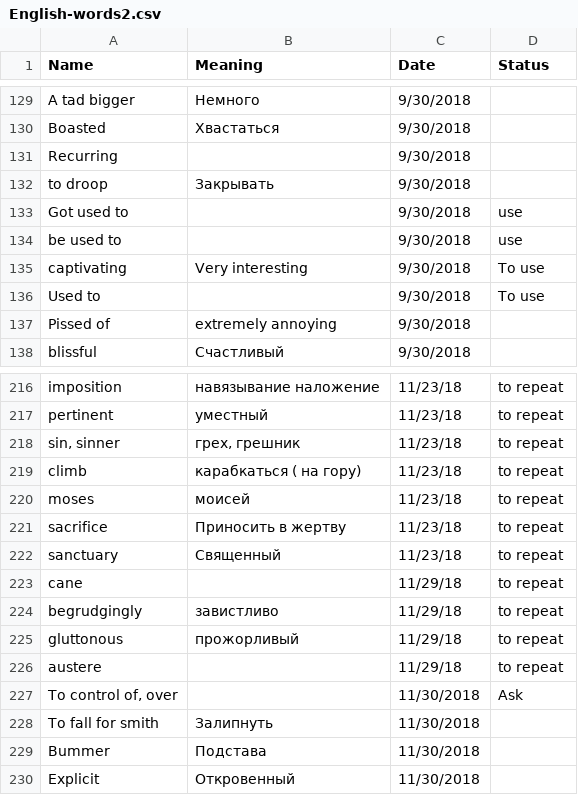
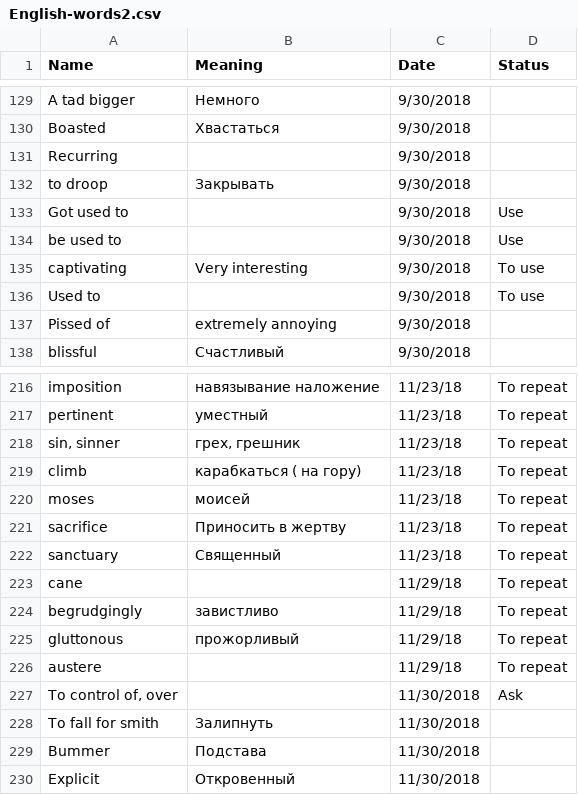
Before and after one commit to dorogenskaya/data-examples, a CSV file: English-words2.csv, drawn as a sheet; only a part is shown, gaps mark what is left out; the diff covers the shown part only; the diff names each change by its address in the sheet, - before the commit and + after, or states it on an @@ line.

```diff
--- a/English-words2.csv
+++ b/English-words2.csv
-D133:D134 (Status): use
+D133:D134 (Status): Use
-D216:D226 (Status): to repeat
+D216:D226 (Status): To repeat
```
Also changed, not shown: 26 edited cells elsewhere in this file.
